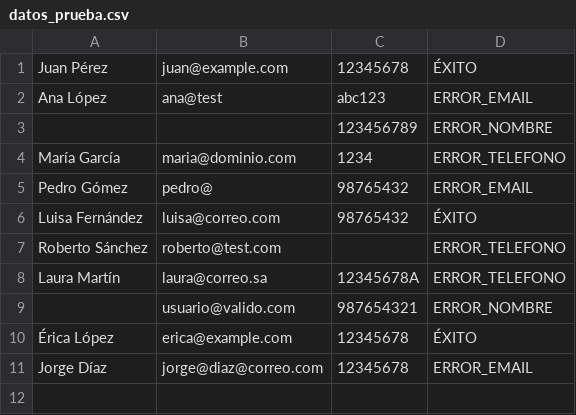
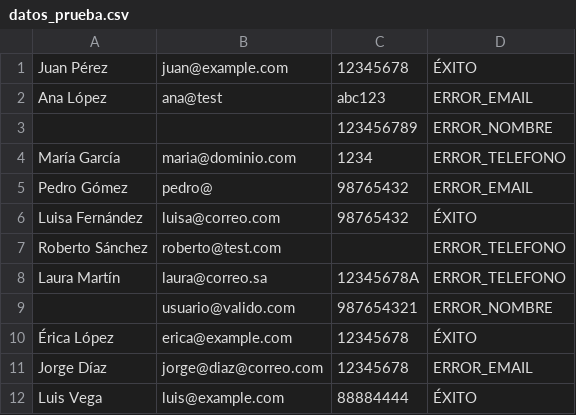
Before and after one commit to ismora/soft-309, a CSV file: Pruebas basadas en datos/datos_prueba.csv, drawn as a sheet.

Commit message:
New; Pruebas con Git

```diff
--- a/Pruebas basadas en datos/datos_prueba.csv
+++ b/Pruebas basadas en datos/datos_prueba.csv
@@ -11 +11,2 @@ Laura Martín,laura@correo.sa,12345678A,ERROR_TELEFONO
 Jorge Díaz,jorge@diaz@correo.com,12345678,ERROR_EMAIL
+Luis Vega,luis@example.com,88884444,ÉXITO
```
Also changed, not shown: 1 other file.
